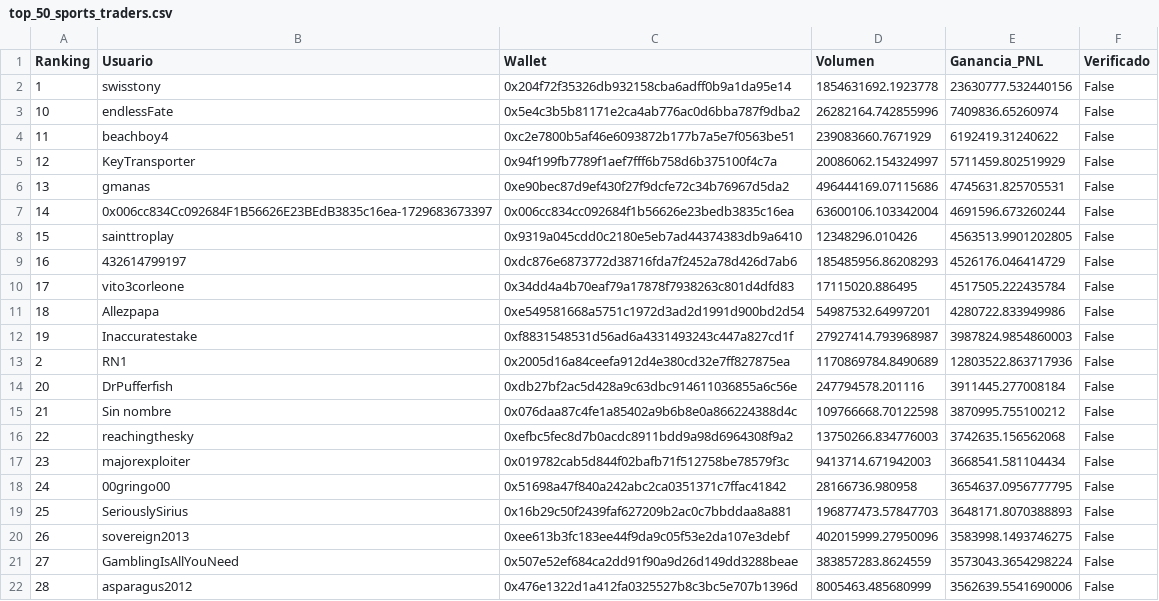
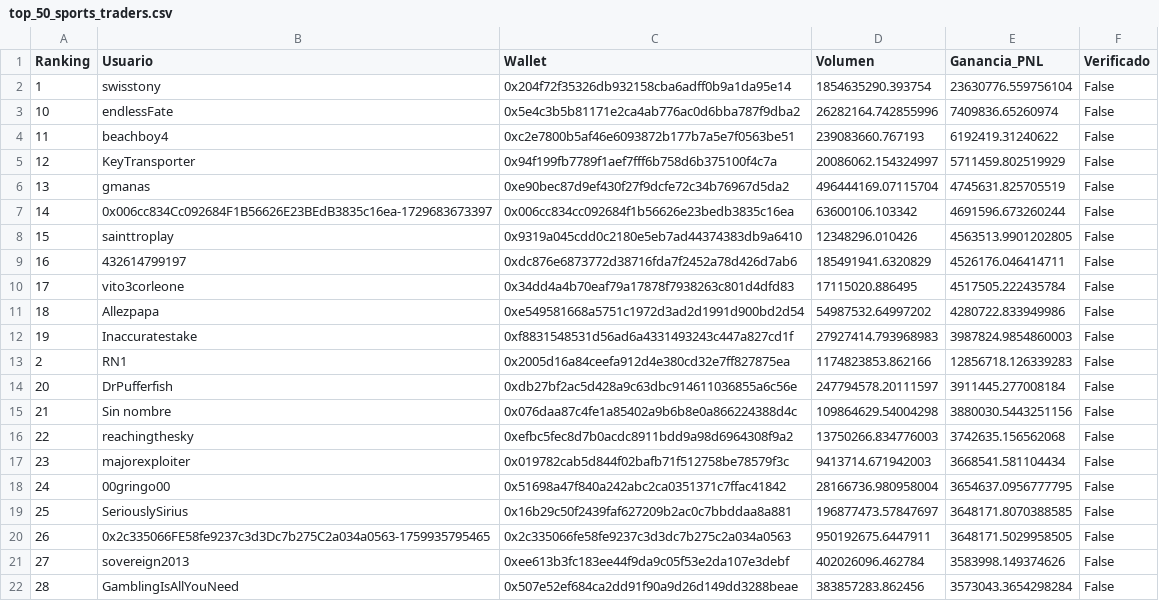
Before and after one commit to mndz-06/WhaleSportsAI, a CSV file: top_50_sports_traders.csv, drawn as a sheet; only a part is shown; the diff covers the shown part only.

```diff
--- a/top_50_sports_traders.csv
+++ b/top_50_sports_traders.csv
@@ -1,22 +1,22 @@
 Ranking,Usuario,Wallet,Volumen,Ganancia_PNL,Verificado
-1,swisstony,0x204f72f35326db932158cba6adff0b9a1da95e14,1854631692.1923778,23630777.532440156,False
+1,swisstony,0x204f72f35326db932158cba6adff0b9a1da95e14,1854635290.393754,23630776.559756104,False
 10,endlessFate,0x5e4c3b5b81171e2ca4ab776ac0d6bba787f9dba2,26282164.742855996,7409836.65260974,False
-11,beachboy4,0xc2e7800b5af46e6093872b177b7a5e7f0563be51,239083660.7671929,6192419.31240622,False
+11,beachboy4,0xc2e7800b5af46e6093872b177b7a5e7f0563be51,239083660.767193,6192419.31240622,False
 12,KeyTransporter,0x94f199fb7789f1aef7fff6b758d6b375100f4c7a,20086062.154324997,5711459.802519929,False
-13,gmanas,0xe90bec87d9ef430f27f9dcfe72c34b76967d5da2,496444169.07115686,4745631.825705531,False
-14,0x006cc834Cc092684F1B56626E23BEdB3835c16ea-1729683673397,0x006cc834cc092684f1b56626e23bedb3835c16ea,63600106.103342004,4691596.673260244,False
+13,gmanas,0xe90bec87d9ef430f27f9dcfe72c34b76967d5da2,496444169.07115704,4745631.825705519,False
+14,0x006cc834Cc092684F1B56626E23BEdB3835c16ea-1729683673397,0x006cc834cc092684f1b56626e23bedb3835c16ea,63600106.103342,4691596.673260244,False
 15,sainttroplay,0x9319a045cdd0c2180e5eb7ad44374383db9a6410,12348296.010426,4563513.9901202805,False
-16,432614799197,0xdc876e6873772d38716fda7f2452a78d426d7ab6,185485956.86208293,4526176.046414729,False
+16,432614799197,0xdc876e6873772d38716fda7f2452a78d426d7ab6,185491941.6320829,4526176.046414711,False
 17,vito3corleone,0x34dd4a4b70eaf79a17878f7938263c801d4dfd83,17115020.886495,4517505.222435784,False
-18,Allezpapa,0xe549581668a5751c1972d3ad2d1991d900bd2d54,54987532.64997201,4280722.833949986,False
-19,Inaccuratestake,0xf8831548531d56ad6a4331493243c447a827cd1f,27927414.793968987,3987824.9854860003,False
-2,RN1,0x2005d16a84ceefa912d4e380cd32e7ff827875ea,1170869784.8490689,12803522.863717936,False
-20,DrPufferfish,0xdb27bf2ac5d428a9c63dbc914611036855a6c56e,247794578.201116,3911445.277008184,False
-21,Sin nombre,0x076daa87c4fe1a85402a9b6b8e0a866224388d4c,109766668.70122598,3870995.755100212,False
+18,Allezpapa,0xe549581668a5751c1972d3ad2d1991d900bd2d54,54987532.64997202,4280722.833949986,False
+19,Inaccuratestake,0xf8831548531d56ad6a4331493243c447a827cd1f,27927414.793968983,3987824.9854860003,False
+2,RN1,0x2005d16a84ceefa912d4e380cd32e7ff827875ea,1174823853.862166,12856718.126339283,False
+20,DrPufferfish,0xdb27bf2ac5d428a9c63dbc914611036855a6c56e,247794578.20111597,3911445.277008184,False
+21,Sin nombre,0x076daa87c4fe1a85402a9b6b8e0a866224388d4c,109864629.54004298,3880030.5443251156,False
 22,reachingthesky,0xefbc5fec8d7b0acdc8911bdd9a98d6964308f9a2,13750266.834776003,3742635.156562068,False
 23,majorexploiter,0x019782cab5d844f02bafb71f512758be78579f3c,9413714.671942003,3668541.581104434,False
-24,00gringo00,0x51698a47f840a242abc2ca0351371c7ffac41842,28166736.980958,3654637.0956777795,False
-25,SeriouslySirius,0x16b29c50f2439faf627209b2ac0c7bbddaa8a881,196877473.57847703,3648171.8070388893,False
-26,sovereign2013,0xee613b3fc183ee44f9da9c05f53e2da107e3debf,402015999.27950096,3583998.1493746275,False
-27,GamblingIsAllYouNeed,0x507e52ef684ca2dd91f90a9d26d149dd3288beae,383857283.8624559,3573043.3654298224,False
-28,asparagus2012,0x476e1322d1a412fa0325527b8c3bc5e707b1396d,8005463.485680999,3562639.5541690006,False
+24,00gringo00,0x51698a47f840a242abc2ca0351371c7ffac41842,28166736.980958004,3654637.0956777795,False
+25,SeriouslySirius,0x16b29c50f2439faf627209b2ac0c7bbddaa8a881,196877473.57847697,3648171.8070388585,False
+26,0x2c335066FE58fe9237c3d3Dc7b275C2a034a0563-1759935795465,0x2c335066fe58fe9237c3d3dc7b275c2a034a0563,950192675.6447911,3648171.5029958505,False
+27,sovereign2013,0xee613b3fc183ee44f9da9c05f53e2da107e3debf,402026096.462784,3583998.149374626,False
+28,GamblingIsAllYouNeed,0x507e52ef684ca2dd91f90a9d26d149dd3288beae,383857283.862456,3573043.3654298284,False
```
Also changed, not shown: 57 edited cells elsewhere in this file, early_entry_signals.csv, 2 other files.
